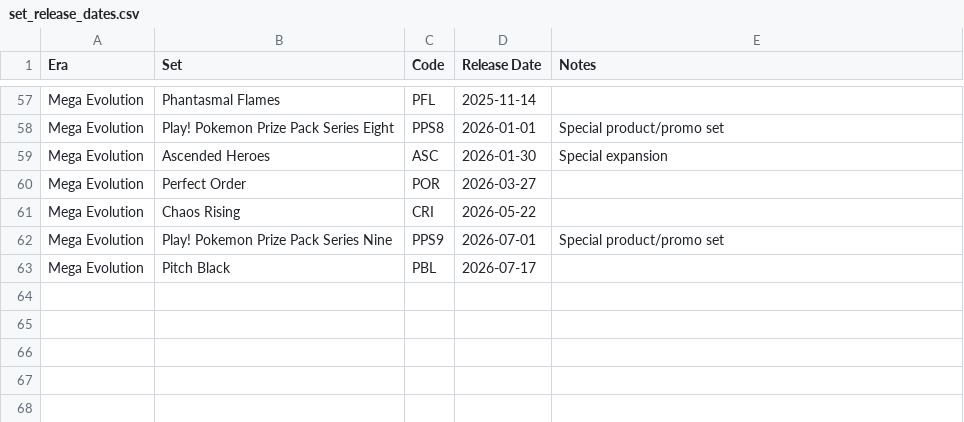
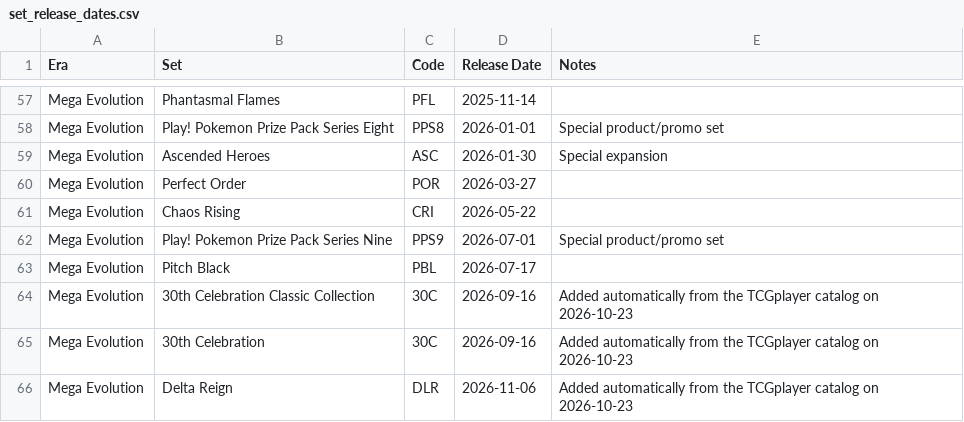
Before and after one commit to sllim126/pokemon-momentum, a CSV file: TCG Placeholders/data/set_release_dates.csv, drawn as a sheet; only a part is shown, gaps mark what is left out; the diff names each change by its address in the sheet, - before the commit and + after, or states it on an @@ line.

```diff
--- a/TCG Placeholders/data/set_release_dates.csv
+++ b/TCG Placeholders/data/set_release_dates.csv
+row 64: Mega Evolution | 30th Celebration Classic Collection | 30C | 2026-09-16 | Added automatically from the TCGplayer catalog on 2026-10-23
+row 65: Mega Evolution | 30th Celebration | 30C | 2026-09-16 | Added automatically from the TCGplayer catalog on 2026-10-23
+row 66: Mega Evolution | Delta Reign | DLR | 2026-11-06 | Added automatically from the TCGplayer catalog on 2026-10-23
```
Also changed, not shown: TCG Placeholders/checklists_mega/review_queue.csv, TCG Placeholders/output_combined/placeholders.printable_unique.csv, 32 other files.
